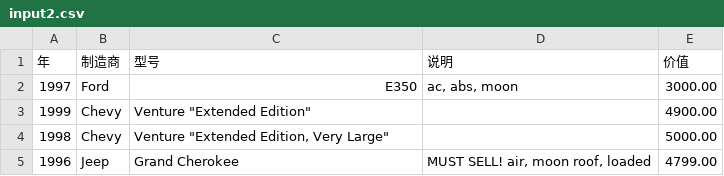
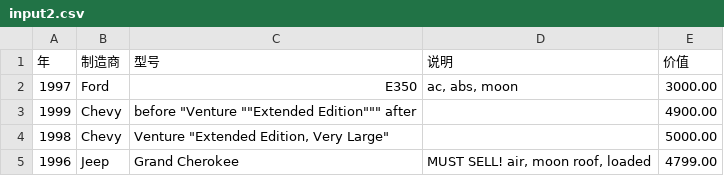
Before and after one commit to cooljacket/CSVReader, a CSV file: data_examples/input2.csv, drawn as a sheet.

```diff
--- a/data_examples/input2.csv
+++ b/data_examples/input2.csv
@@ -2,3 +2,3 @@
 1997,Ford,E350,"ac, abs, moon",3000.00
-1999,Chevy,"Venture ""Extended Edition""","",4900.00
+1999,Chevy,before "Venture ""Extended Edition""" after,"",4900.00
 1998,Chevy,"Venture ""Extended Edition, Very Large""","",5000.00
```
Also changed, not shown: 5 other files.
